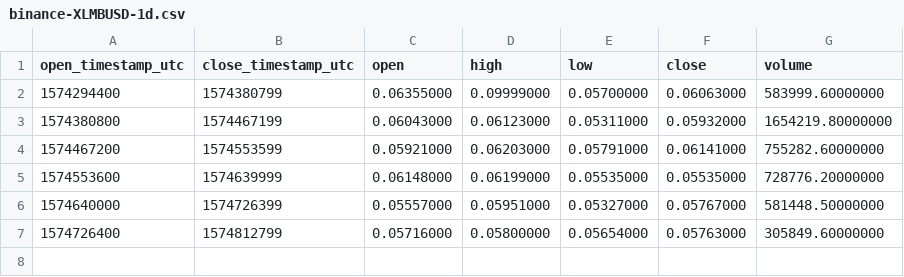
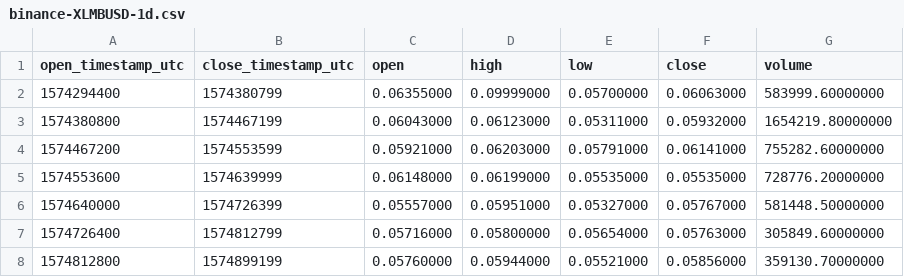
Before and after one commit to cryptobigbro/binance-XLMBUSD, a CSV file: binance-XLMBUSD-1d.csv, drawn as a sheet.

```diff
--- a/binance-XLMBUSD-1d.csv
+++ b/binance-XLMBUSD-1d.csv
@@ -7 +7,2 @@ open_timestamp_utc,close_timestamp_utc,open,high,low,close,volume
 1574726400,1574812799,0.05716000,0.05800000,0.05654000,0.05763000,305849.60000000
+1574812800,1574899199,0.05760000,0.05944000,0.05521000,0.05856000,359130.70000000
```
Also changed, not shown: binance-XLMBUSD-1h.csv, 2 other files.
